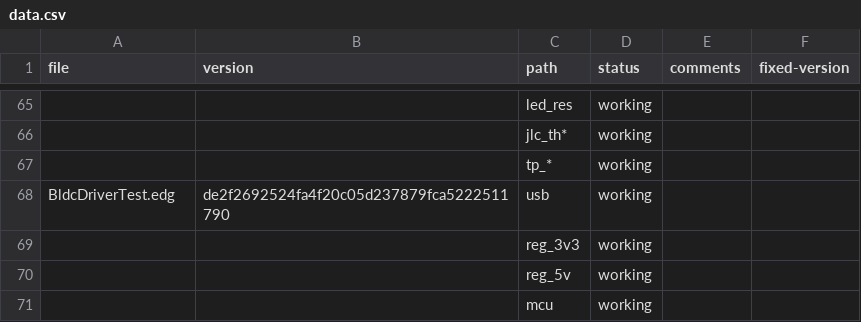
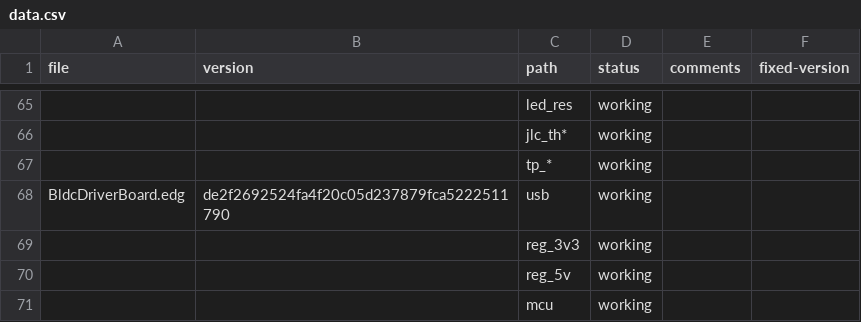
Before and after one commit to BerkeleyHCI/edg-ide, a CSV file: src/main/resources/proven-designs/data.csv, drawn as a sheet; only a part is shown, gaps mark what is left out; the diff names each change by its address in the sheet, - before the commit and + after, or states it on an @@ line.

Commit message:
proven reading logic

```diff
--- a/src/main/resources/proven-designs/data.csv
+++ b/src/main/resources/proven-designs/data.csv
-A68 (file): BldcDriverTest.edg
+A68 (file): BldcDriverBoard.edg
```
Also changed, not shown: 1 other file.
